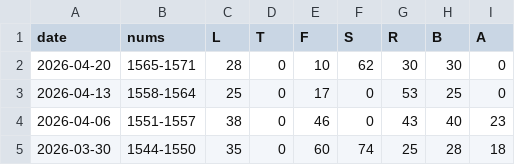
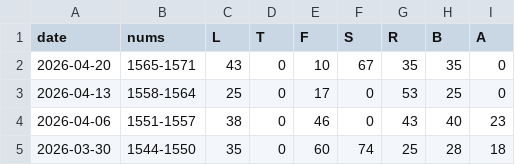
Before and after one commit to 1209090/wordle, a CSV file: stats.csv, drawn as a sheet; only a part is shown.

```diff
--- a/stats.csv
+++ b/stats.csv
@@ -1,3 +1,3 @@
 date,nums,L,T,F,S,R,B,A
-2026-04-20,1565-1571,28,0,10,62,30,30,0
+2026-04-20,1565-1571,43,0,10,67,35,35,0
 2026-04-13,1558-1564,25,0,17,0,53,25,0
```
Also changed, not shown: wordle.csv.
